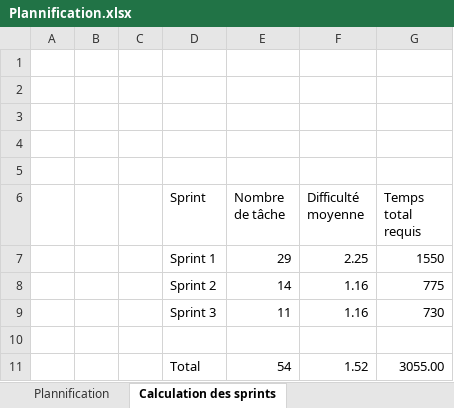
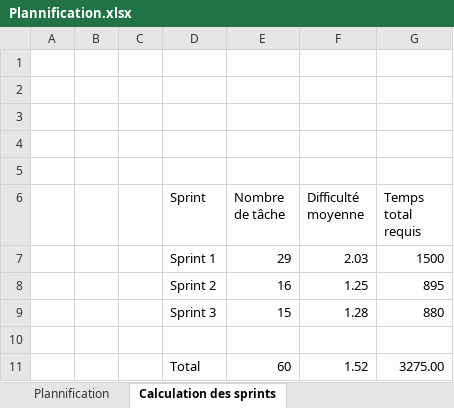
Before and after one commit to Nuoram953/Shift, an Excel workbook: C61/Phase 1/Plannification.xlsx, sheet Calculation des sprints, drawn as a sheet; values as stored, in another font and other column widths than the file's, no borders; table styles not drawn; removed rows and columns are numbered as before the commit, all else as after; the diff names each change by its address in the sheet, - before the commit and + after, or states it on an @@ line.

```diff
--- a/C61/Phase 1/Plannification.xlsx (sheet Calculation des sprints)
+++ b/C61/Phase 1/Plannification.xlsx (sheet Calculation des sprints)
-F7 (Difficulté moyenne): 2.25
+F7 (Difficulté moyenne): 2.03
-G7 (Temps total requis): 1550
+G7 (Temps total requis): 1500
-row 8:  |  |  | Sprint 2 | 14 | 1.16 | 775
-row 9:  |  |  | Sprint 3 | 11 | 1.16 | 730
+row 8:  |  |  | Sprint 2 | 16 | 1.25 | 895
+row 9:  |  |  | Sprint 3 | 15 | 1.28 | 880
-E11 (Nombre de tâche): 54
+E11 (Nombre de tâche): 60
-G11 (Temps total requis): 3055.00
+G11 (Temps total requis): 3275.00
```
Also changed, not shown: sheet Plannification, formulas that keep their value, 3 other files.
